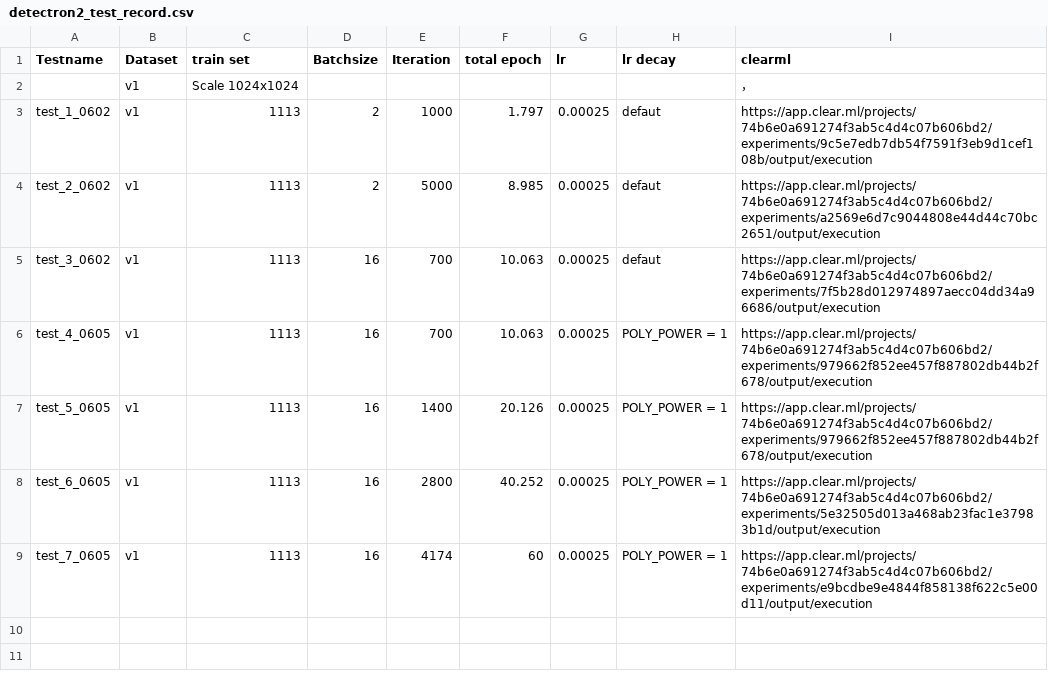
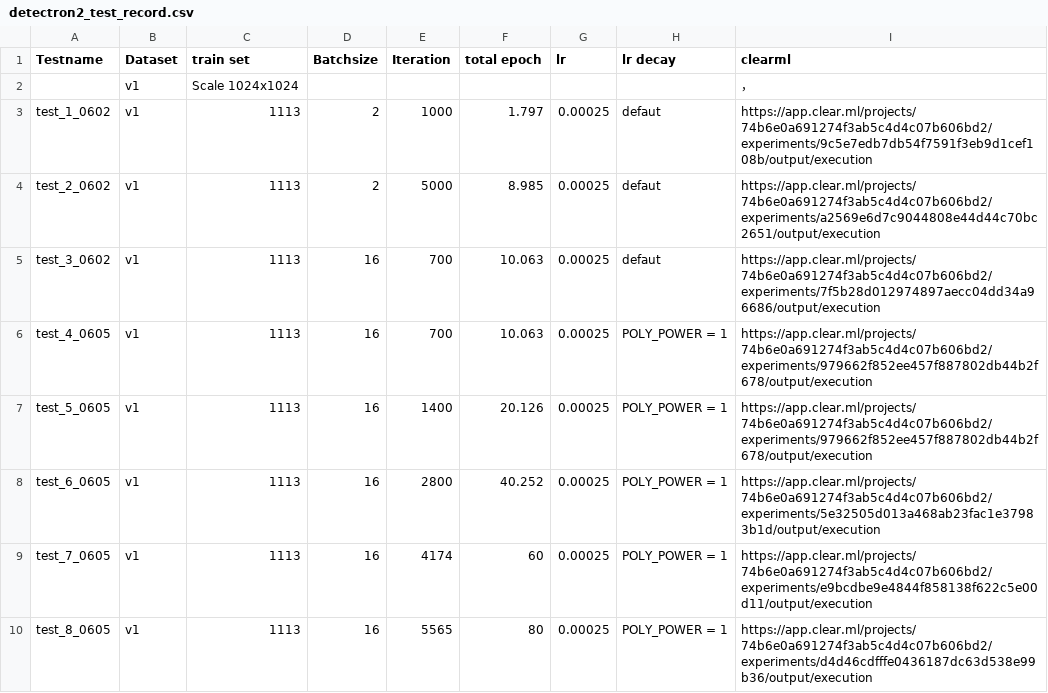
Before and after one commit to happy-panda-ops/xAI_Masterthesis_Pan, a CSV file: Code/Segmentation/Detectron/202406_Detectron2/detectron2_test_record.csv, drawn as a sheet.

Commit message:
update test 8

```diff
--- a/Code/Segmentation/Detectron/202406_Detectron2/detectron2_test_record.csv
+++ b/Code/Segmentation/Detectron/202406_Detectron2/detectron2_test_record.csv
@@ -9 +9,2 @@ test_6_0605, v1, 1113, 16, 2800, 40.252, 0.00025, POLY_POWER = 1, https://app.cl
 test_7_0605, v1, 1113, 16, 4174, 60, 0.00025, POLY_POWER = 1, https://app.clear.ml/projects/74b6e0a691274f3ab5c4d4c07b606bd2/experiments/e9bcdbe9e4844f858138f622c5e00d11/output/execution
+test_8_0605, v1, 1113, 16, 5565, 80, 0.00025, POLY_POWER = 1, https://app.clear.ml/projects/74b6e0a691274f3ab5c4d4c07b606bd2/experiments/d4d46cdfffe0436187dc63d538e99b36/output/execution
```
Also changed, not shown: 23 other files.
